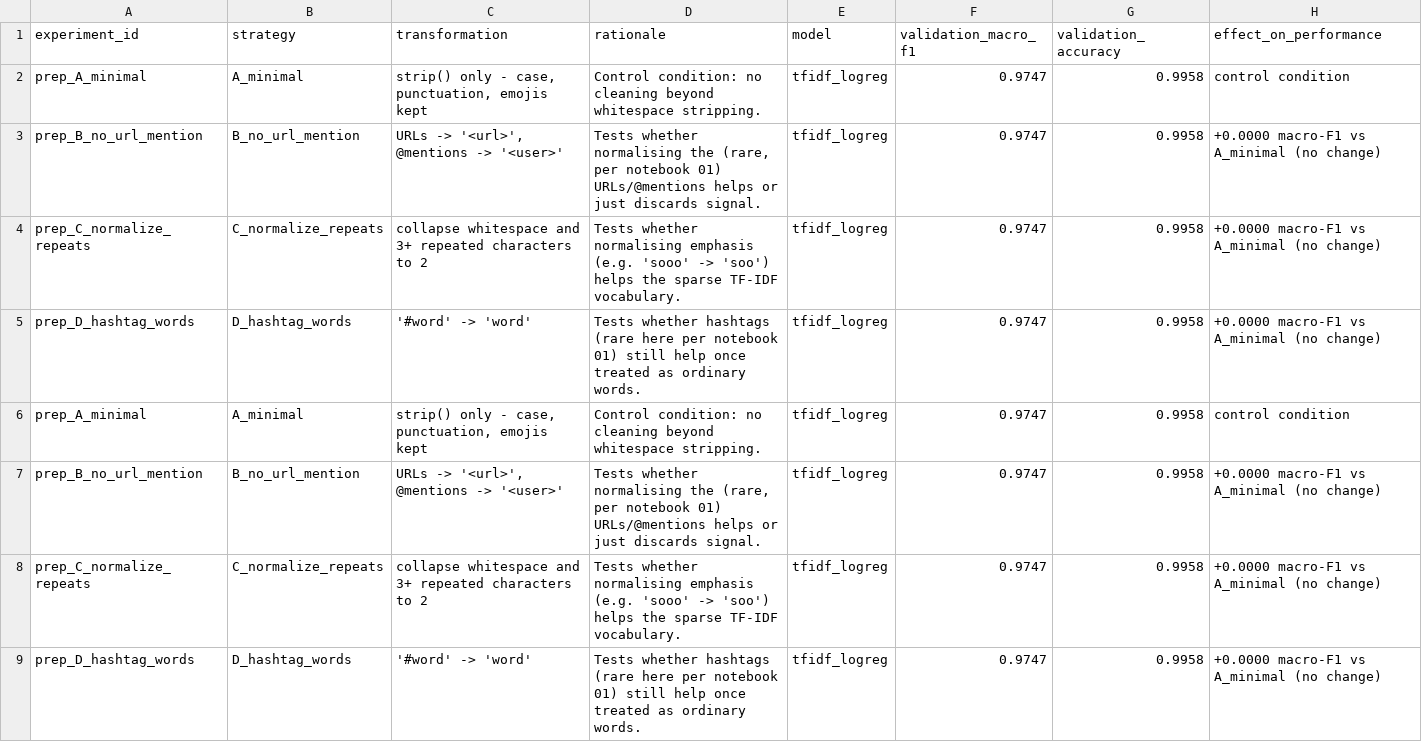
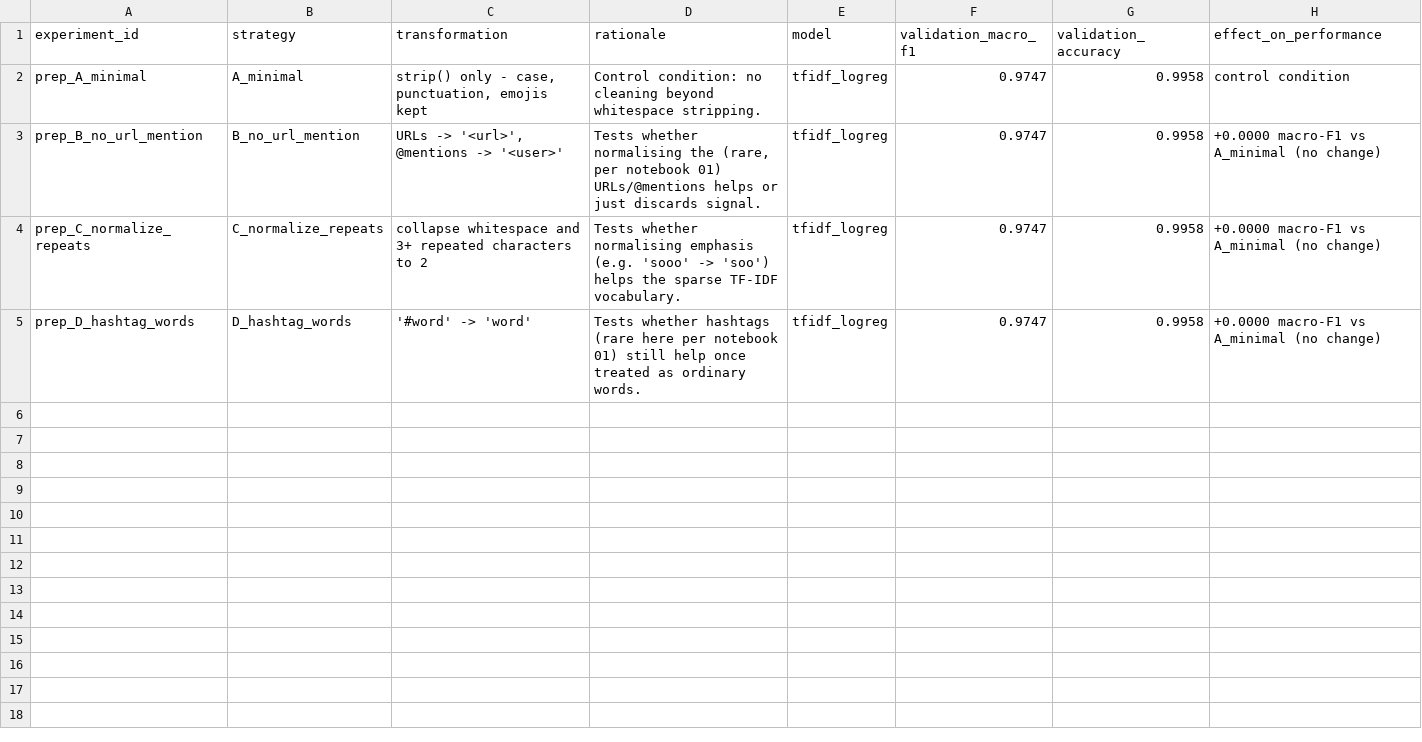
Before and after one commit to Manzi453/Formative_2-Group_19, a CSV file: results/metrics/preprocessing_experiments.csv, drawn as a sheet.

```diff
--- a/results/metrics/preprocessing_experiments.csv
+++ b/results/metrics/preprocessing_experiments.csv
@@ -5,5 +5 @@ prep_C_normalize_repeats,C_normalize_repeats,collapse whitespace and 3+ repeated
 prep_D_hashtag_words,D_hashtag_words,'#word' -> 'word',Tests whether hashtags (rare here per notebook 01) still help once treated as ordinary words.,tfidf_logreg,0.9747,0.9958,+0.0000 macro-F1 vs A_minimal (no change)
-prep_A_minimal,A_minimal,"strip() only - case, punctuation, emojis kept",Control condition: no cleaning beyond whitespace stripping.,tfidf_logreg,0.9747,0.9958,control condition
-prep_B_no_url_mention,B_no_url_mention,"URLs -> '<url>', @mentions -> '<user>'","Tests whether normalising the (rare, per notebook 01) URLs/@mentions helps or just discards signal.",tfidf_logreg,0.9747,0.9958,+0.0000 macro-F1 vs A_minimal (no change)
-prep_C_normalize_repeats,C_normalize_repeats,collapse whitespace and 3+ repeated characters to 2,Tests whether normalising emphasis (e.g. 'sooo' -> 'soo') helps the sparse TF-IDF vocabulary.,tfidf_logreg,0.9747,0.9958,+0.0000 macro-F1 vs A_minimal (no change)
-prep_D_hashtag_words,D_hashtag_words,'#word' -> 'word',Tests whether hashtags (rare here per notebook 01) still help once treated as ordinary words.,tfidf_logreg,0.9747,0.9958,+0.0000 macro-F1 vs A_minimal (no change)
```
Also changed, not shown: results/metrics/experiments.csv, 1 other file.
